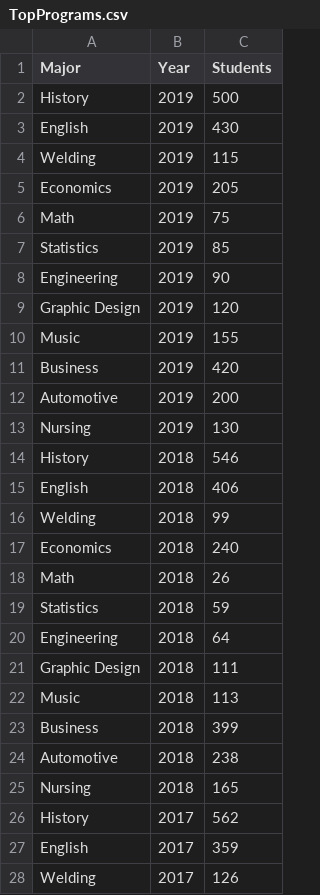
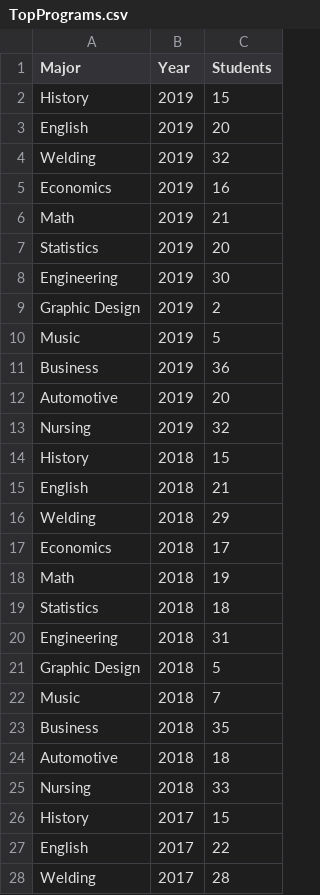
Before and after one commit to danpvollrath/IR_Projects, a CSV file: Tech Tip/TopPrograms.csv, drawn as a sheet; only a part is shown; the diff covers the shown part only.

Commit message:
Update TopPrograms.csv

```diff
--- a/Tech Tip/TopPrograms.csv
+++ b/Tech Tip/TopPrograms.csv
@@ -1,28 +1,28 @@
 Major,Year,Students
-History,2019,500
-English,2019,430
-Welding,2019,115
-Economics,2019,205
-Math,2019,75
-Statistics,2019,85
-Engineering,2019,90
-Graphic Design,2019,120
-Music,2019,155
-Business,2019,420
-Automotive,2019,200
-Nursing,2019,130
-History,2018,546
-English,2018,406
-Welding,2018,99
-Economics,2018,240
-Math,2018,26
-Statistics,2018,59
-Engineering,2018,64
-Graphic Design,2018,111
-Music,2018,113
-Business,2018,399
-Automotive,2018,238
-Nursing,2018,165
-History,2017,562
-English,2017,359
-Welding,2017,126
+History,2019,15
+English,2019,20
+Welding,2019,32
+Economics,2019,16
+Math,2019,21
+Statistics,2019,20
+Engineering,2019,30
+Graphic Design,2019,2
+Music,2019,5
+Business,2019,36
+Automotive,2019,20
+Nursing,2019,32
+History,2018,15
+English,2018,21
+Welding,2018,29
+Economics,2018,17
+Math,2018,19
+Statistics,2018,18
+Engineering,2018,31
+Graphic Design,2018,5
+Music,2018,7
+Business,2018,35
+Automotive,2018,18
+Nursing,2018,33
+History,2017,15
+English,2017,22
+Welding,2017,28
```
Also changed, not shown: 93 edited cells elsewhere in this file.
